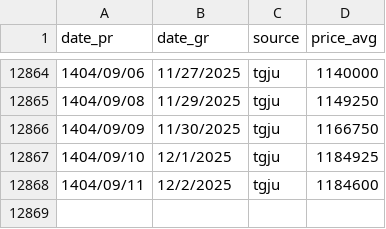
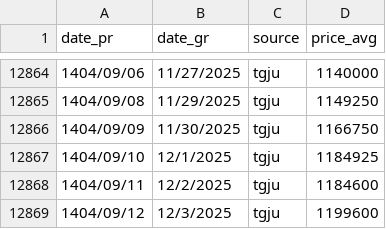
Before and after one commit to iWebbIO/usd2Rials-tracker, a CSV file: USD2Rials.csv, drawn as a sheet; only a part is shown, gaps mark what is left out.

```diff
--- a/USD2Rials.csv
+++ b/USD2Rials.csv
@@ -12868 +12868,2 @@ date_pr,date_gr,source,price_avg
 1404/09/11,12/2/2025,tgju,1184600
+1404/09/12,12/3/2025,tgju,1199600
```
Also changed, not shown: 3 other files.
